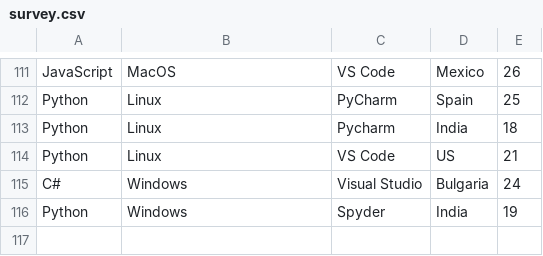
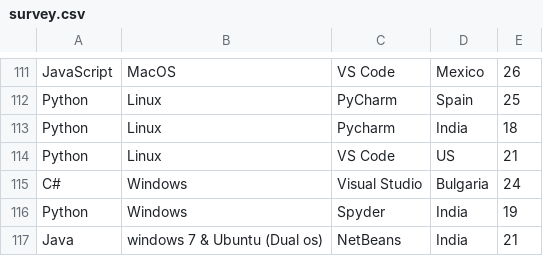
Before and after one commit to joelibaceta/hacktoberfest-training-2019, a CSV file: survey.csv, drawn as a sheet; only a part is shown, gaps mark what is left out; the diff names each change by its address in the sheet, - before the commit and + after, or states it on an @@ line.

Commit message:
Update survey.csv

```diff
--- a/survey.csv
+++ b/survey.csv
+row 117: Java | windows 7 & Ubuntu (Dual os) | NetBeans | India | 21
```
